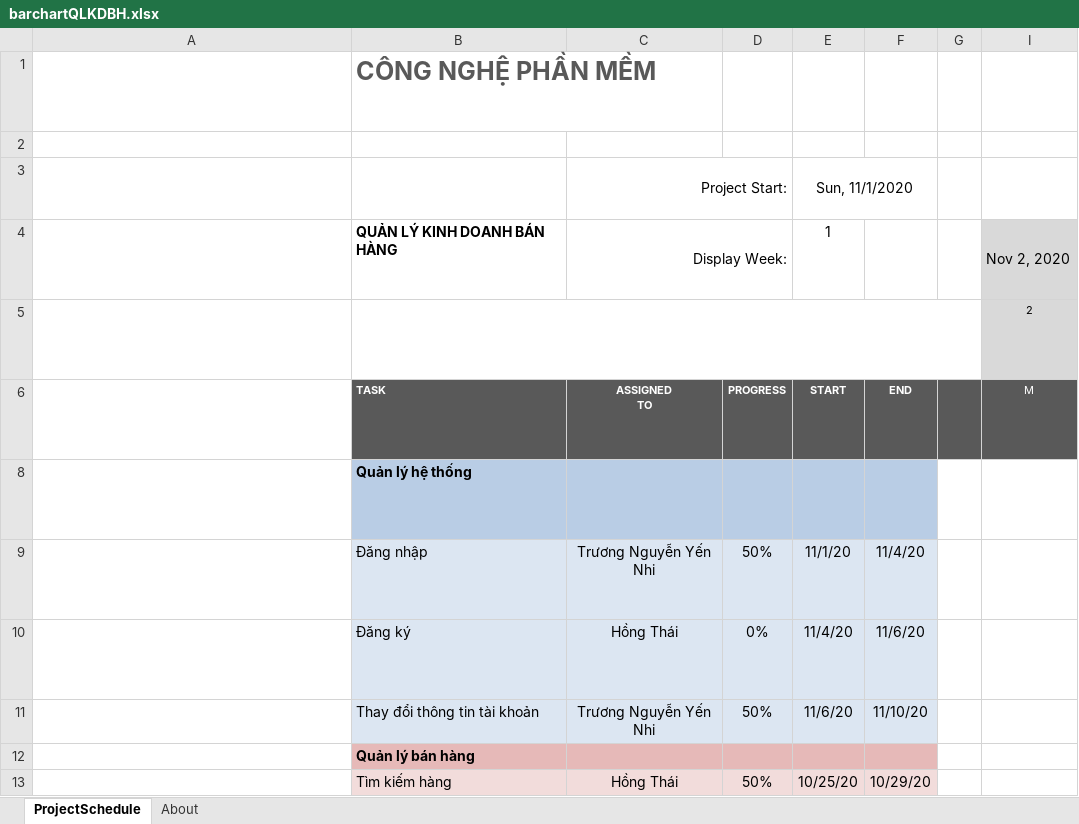
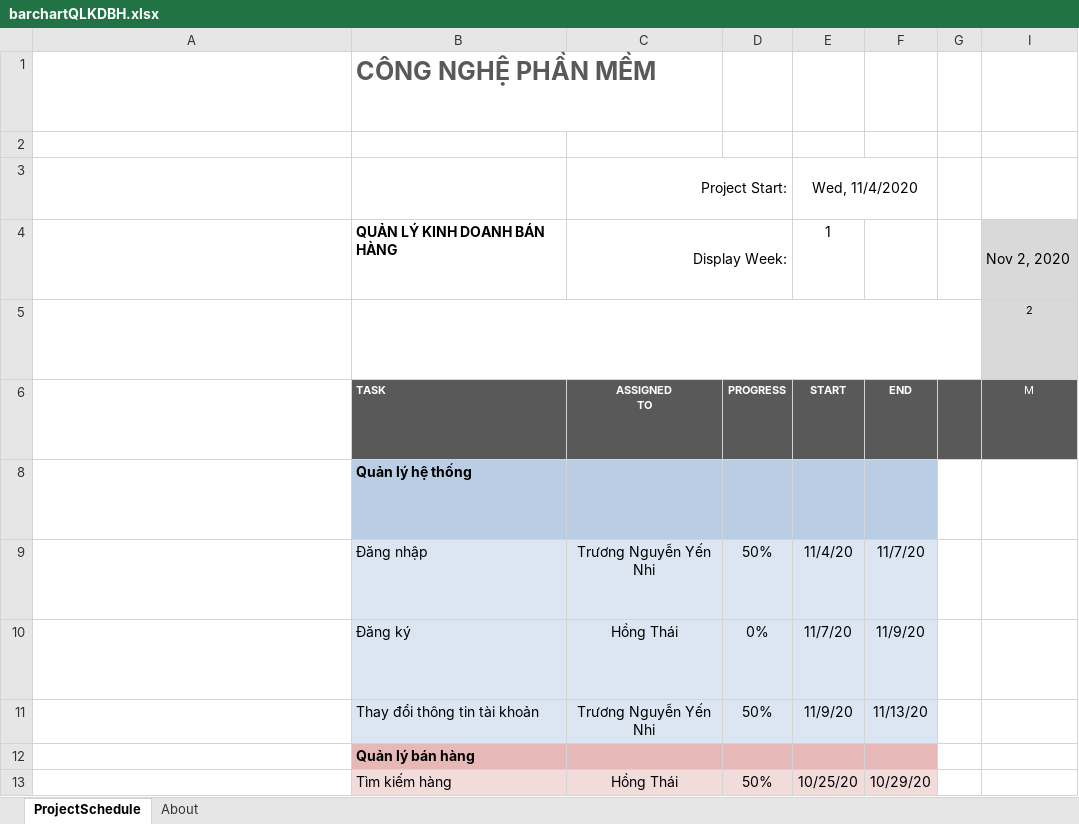
Before and after one commit to AlexTien202/congnghephanmem, an Excel workbook: barchartQLKDBH.xlsx, sheet ProjectSchedule, drawn as a sheet; only a part is shown; long unchanged cells end in …; values as stored, in another font and other column widths than the file's, no borders; conditional formats not drawn; the diff covers the shown part only; the diff names each change by its address in the sheet, - before the commit and + after, or states it on an @@ line.

Commit message:
Update barchartQLKDBH.xlsx

```diff
--- a/barchartQLKDBH.xlsx (sheet ProjectSchedule)
+++ b/barchartQLKDBH.xlsx (sheet ProjectSchedule)
-E3: Sun, 11/1/2020
+E3: Wed, 11/4/2020
-E9: 11/1/20
+E9: 11/4/20
-F9: 11/4/20
+F9: 11/7/20
-E10: 11/4/20
+E10: 11/7/20
-F10: 11/6/20
+F10: 11/9/20
-E11: 11/6/20
+E11: 11/9/20
-F11: 11/10/20
+F11: 11/13/20
```
Also changed, not shown: 3 added rows, 1 moved row and 17 edited cells elsewhere in this sheet, formulas that keep their value.
